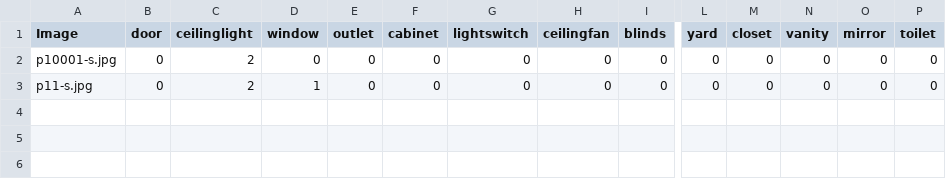
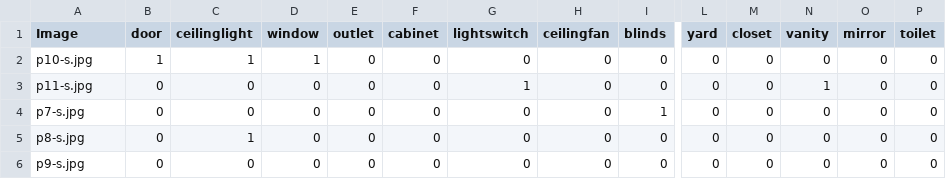
Before and after one commit to kwayne-08/scopescan, a CSV file: Object_Report.csv, drawn as a sheet; only a part is shown, gaps mark what is left out; rows hold the shown columns only; the diff names each change by its address in the sheet, - before the commit and + after, or states it on an @@ line.

```diff
--- a/Object_Report.csv
+++ b/Object_Report.csv
-A2 (Image): p10001-s.jpg
+A2 (Image): p10-s.jpg
-B2 (door): 0
+B2 (door): 1
-C2 (ceilinglight): 2
+C2 (ceilinglight): 1
-D2 (window): 0
+D2 (window): 1
-C3 (ceilinglight): 2
+C3 (ceilinglight): 0
-D3 (window): 1
+D3 (window): 0
-G3 (lightswitch): 0
+G3 (lightswitch): 1
-N3 (vanity): 0
+N3 (vanity): 1
+row 4: p7-s.jpg | 0 | 0 | 0 | 0 | 0 | 0 | 0 | 1 | 0 | 0 | 0 | 0 | 0
+row 5: p8-s.jpg | 0 | 1 | 0 | 0 | 0 | 0 | 0 | 0 | 0 | 0 | 0 | 0 | 0
+row 6: p9-s.jpg | 0 | 0 | 0 | 0 | 0 | 0 | 0 | 0 | 0 | 0 | 0 | 0 | 0
```
Also changed, not shown: Object_Report_Totals.csv, reports/HRG_SCOPE_REPORT.csv, 6 other files.
